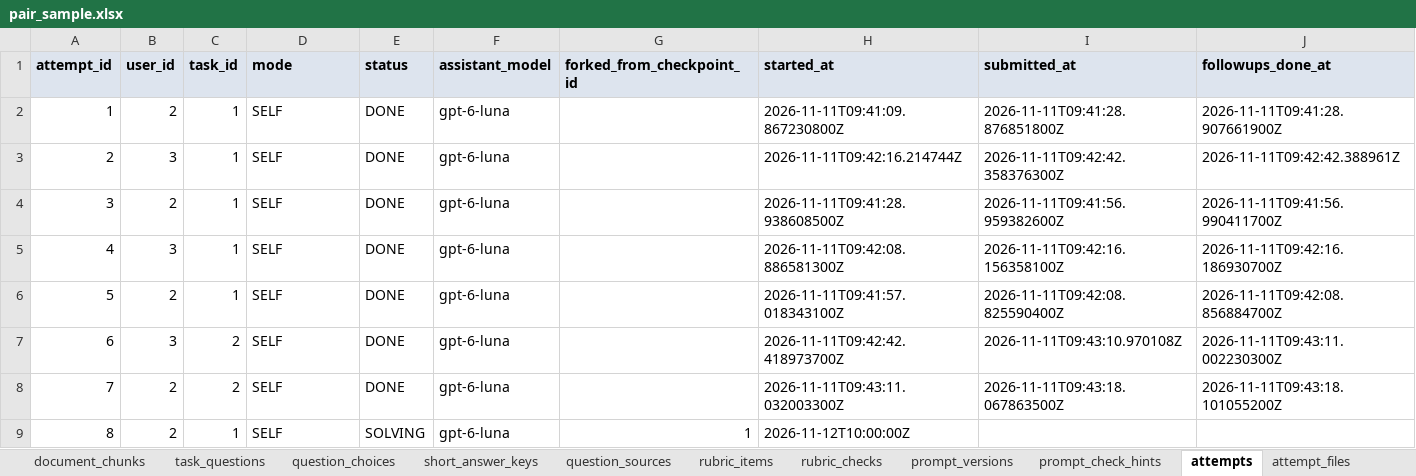
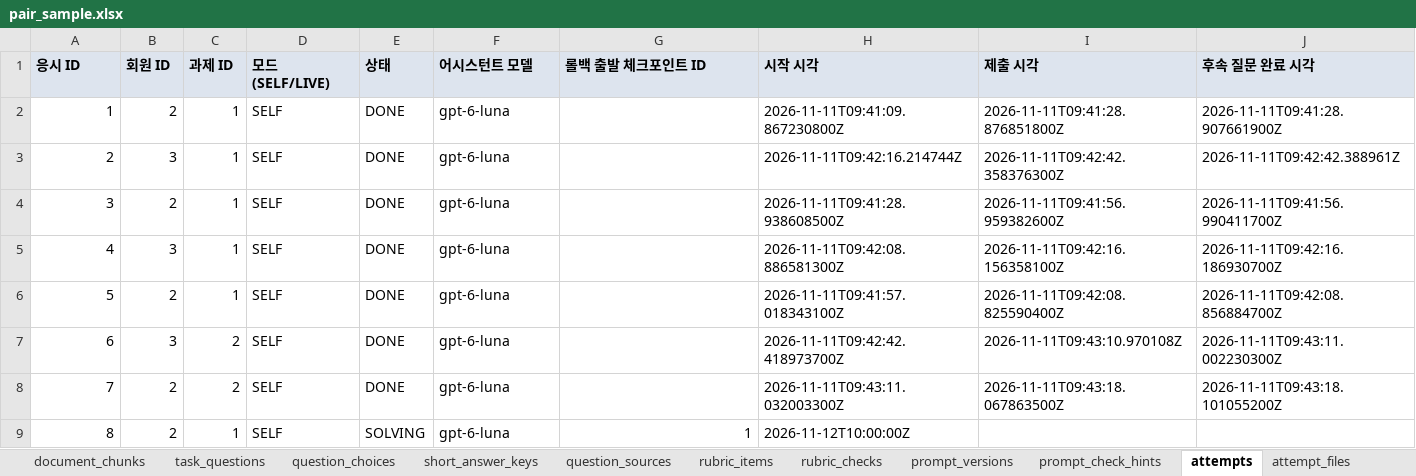
Before and after one commit to KosAmigo/pAIr-front, an Excel workbook: docs/erd/sample/pair_sample.xlsx, sheet attempts, drawn as a sheet; values as stored, in another font and other column widths than the file's, no borders; removed rows and columns are numbered as before the commit, all else as after; the diff names each change by its address in the sheet, - before the commit and + after, or states it on an @@ line.

```diff
--- a/docs/erd/sample/pair_sample.xlsx (sheet attempts)
+++ b/docs/erd/sample/pair_sample.xlsx (sheet attempts)
-row 1: attempt_id | user_id | task_id | mode | status | assistant_model | forked_from_checkpoint_id | started_at | submitted_at | followups_done_at
+row 1: 응시 ID | 회원 ID | 과제 ID | 모드(SELF/LIVE) | 상태 | 어시스턴트 모델 | 롤백 출발 체크포인트 ID | 시작 시각 | 제출 시각 | 후속 질문 완료 시각
```
Also changed, not shown: sheet tasks, sheet task_questions, sheet task_files, sheet chat_turns, sheet chat_attachments, sheet scorings, 22 more sheets, 1 other file.
